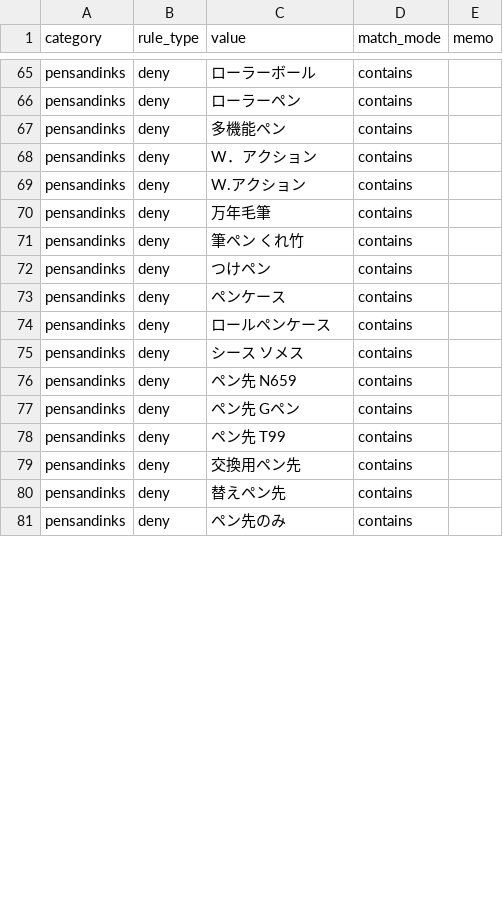
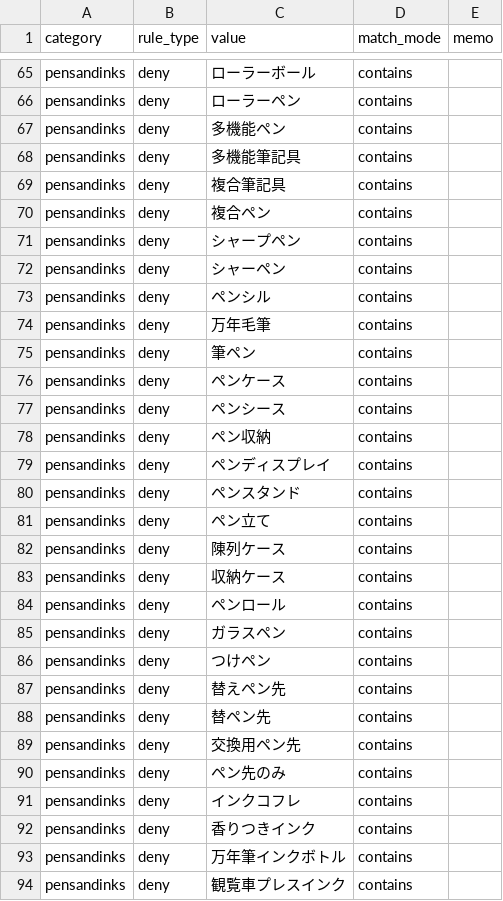
Before and after one commit to dreamcollect-lab/amazon_shopee_system, a CSV file: input/category_rules.csv, drawn as a sheet; only a part is shown, gaps mark what is left out; the diff covers the shown part only.

Commit message:
Update category_rules.csv

```diff
--- a/input/category_rules.csv
+++ b/input/category_rules.csv
@@ -67,15 +67,28 @@ pensandinks,deny,ローラーペン,contains,
 pensandinks,deny,多機能ペン,contains,
-pensandinks,deny,W．アクション,contains,
-pensandinks,deny,W.アクション,contains,
+pensandinks,deny,多機能筆記具,contains,
+pensandinks,deny,複合筆記具,contains,
+pensandinks,deny,複合ペン,contains,
+pensandinks,deny,シャープペン,contains,
+pensandinks,deny,シャーペン,contains,
+pensandinks,deny,ペンシル,contains,
 pensandinks,deny,万年毛筆,contains,
-pensandinks,deny,筆ペン くれ竹,contains,
+pensandinks,deny,筆ペン,contains,
+pensandinks,deny,ペンケース,contains,
+pensandinks,deny,ペンシース,contains,
+pensandinks,deny,ペン収納,contains,
+pensandinks,deny,ペンディスプレイ,contains,
+pensandinks,deny,ペンスタンド,contains,
+pensandinks,deny,ペン立て,contains,
+pensandinks,deny,陳列ケース,contains,
+pensandinks,deny,収納ケース,contains,
+pensandinks,deny,ペンロール,contains,
+pensandinks,deny,ガラスペン,contains,
 pensandinks,deny,つけペン,contains,
-pensandinks,deny,ペンケース,contains,
-pensandinks,deny,ロールペンケース,contains,
-pensandinks,deny,シース ソメス,contains,
-pensandinks,deny,ペン先 N659,contains,
-pensandinks,deny,ペン先 Gペン,contains,
-pensandinks,deny,ペン先 T99,contains,
+pensandinks,deny,替えペン先,contains,
+pensandinks,deny,替ペン先,contains,
 pensandinks,deny,交換用ペン先,contains,
-pensandinks,deny,替えペン先,contains,
 pensandinks,deny,ペン先のみ,contains,
+pensandinks,deny,インクコフレ,contains,
+pensandinks,deny,香りつきインク,contains,
+pensandinks,deny,万年筆インクボトル,contains,
+pensandinks,deny,観覧車プレスインク,contains,
```
Also changed, not shown: 4 added rows and 1 edited cell elsewhere in this file.
